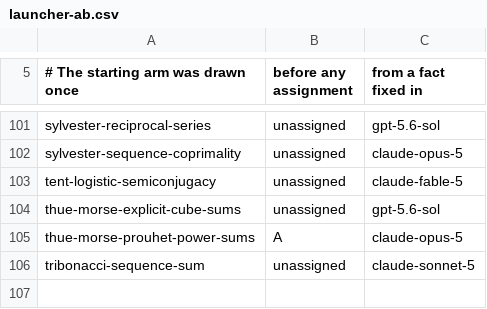
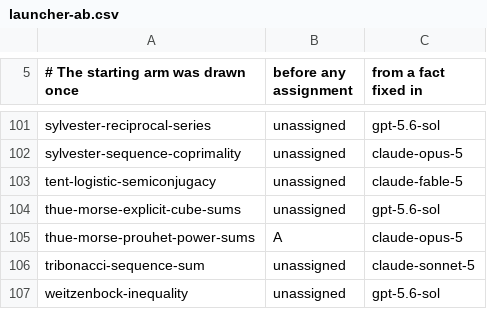
Before and after one commit to carlok/LeanFrontier, a CSV file: experiments/launcher-ab.csv, drawn as a sheet; only a part is shown, gaps mark what is left out.

```diff
--- a/experiments/launcher-ab.csv
+++ b/experiments/launcher-ab.csv
@@ -106 +106,2 @@ thue-morse-prouhet-power-sums,A,claude-opus-5
 tribonacci-sequence-sum,unassigned,claude-sonnet-5
+weitzenbock-inequality,unassigned,gpt-5.6-sol
```
Also changed, not shown: experiments/accumulation.csv, 2 other files.
